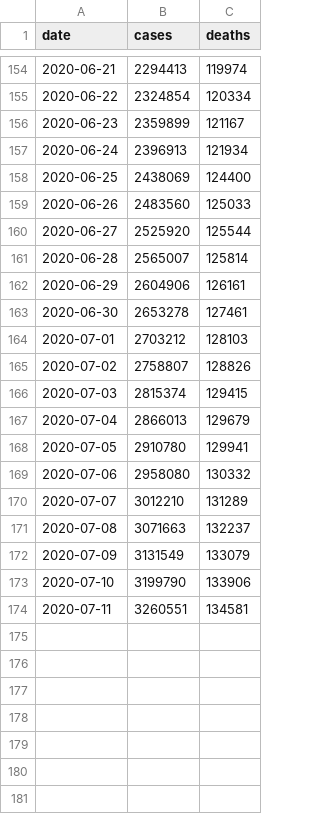
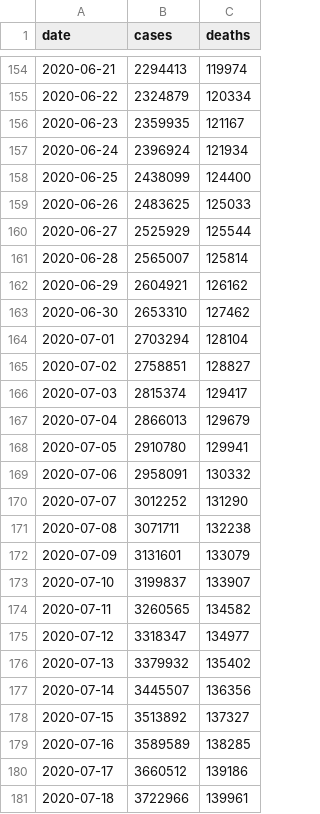
Before and after one commit to mchaffee1/covid-analyzer, a CSV file: Sources/App/Resources/us.csv, drawn as a sheet; only a part is shown, gaps mark what is left out; the diff covers the shown part only.

```diff
--- a/Sources/App/Resources/us.csv
+++ b/Sources/App/Resources/us.csv
@@ -154,21 +154,28 @@ date,cases,deaths
 2020-06-21,2294413,119974
-2020-06-22,2324854,120334
-2020-06-23,2359899,121167
-2020-06-24,2396913,121934
-2020-06-25,2438069,124400
-2020-06-26,2483560,125033
-2020-06-27,2525920,125544
+2020-06-22,2324879,120334
+2020-06-23,2359935,121167
+2020-06-24,2396924,121934
+2020-06-25,2438099,124400
+2020-06-26,2483625,125033
+2020-06-27,2525929,125544
 2020-06-28,2565007,125814
-2020-06-29,2604906,126161
-2020-06-30,2653278,127461
-2020-07-01,2703212,128103
-2020-07-02,2758807,128826
-2020-07-03,2815374,129415
+2020-06-29,2604921,126162
+2020-06-30,2653310,127462
+2020-07-01,2703294,128104
+2020-07-02,2758851,128827
+2020-07-03,2815374,129417
 2020-07-04,2866013,129679
 2020-07-05,2910780,129941
-2020-07-06,2958080,130332
-2020-07-07,3012210,131289
-2020-07-08,3071663,132237
-2020-07-09,3131549,133079
-2020-07-10,3199790,133906
-2020-07-11,3260551,134581
+2020-07-06,2958091,130332
+2020-07-07,3012252,131290
+2020-07-08,3071711,132238
+2020-07-09,3131601,133079
+2020-07-10,3199837,133907
+2020-07-11,3260565,134582
+2020-07-12,3318347,134977
+2020-07-13,3379932,135402
+2020-07-14,3445507,136356
+2020-07-15,3513892,137327
+2020-07-16,3589589,138285
+2020-07-17,3660512,139186
+2020-07-18,3722966,139961
```
Also changed, not shown: 4 added rows and 20 edited cells elsewhere in this file, 1 other file.
